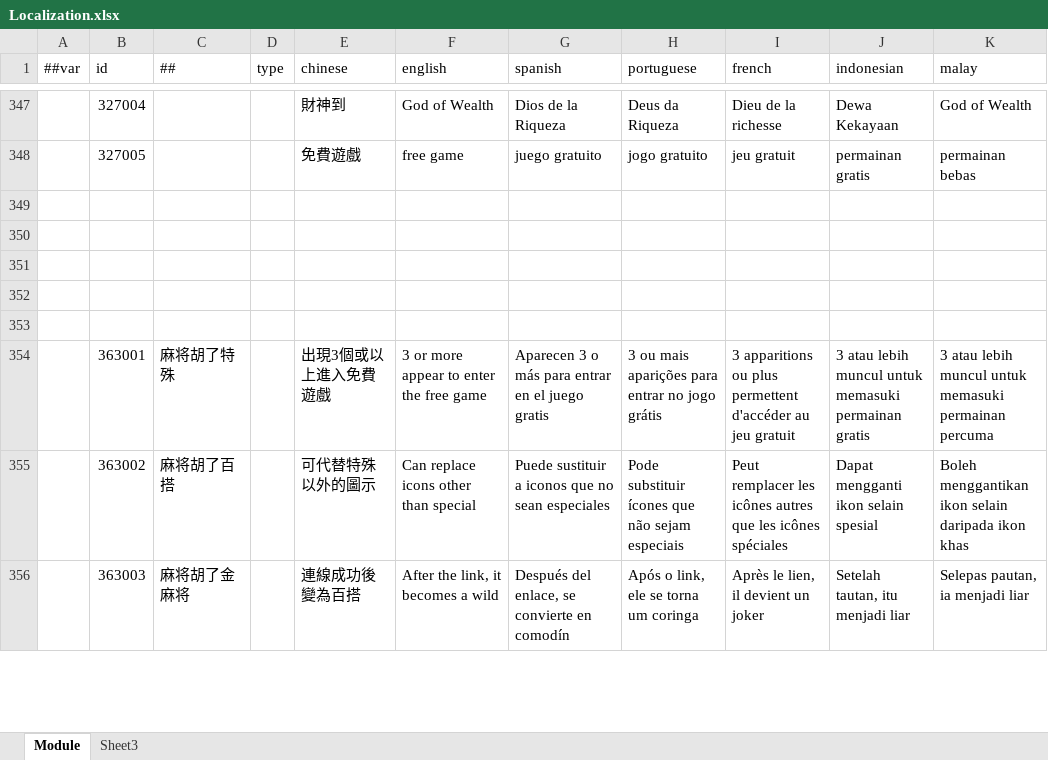
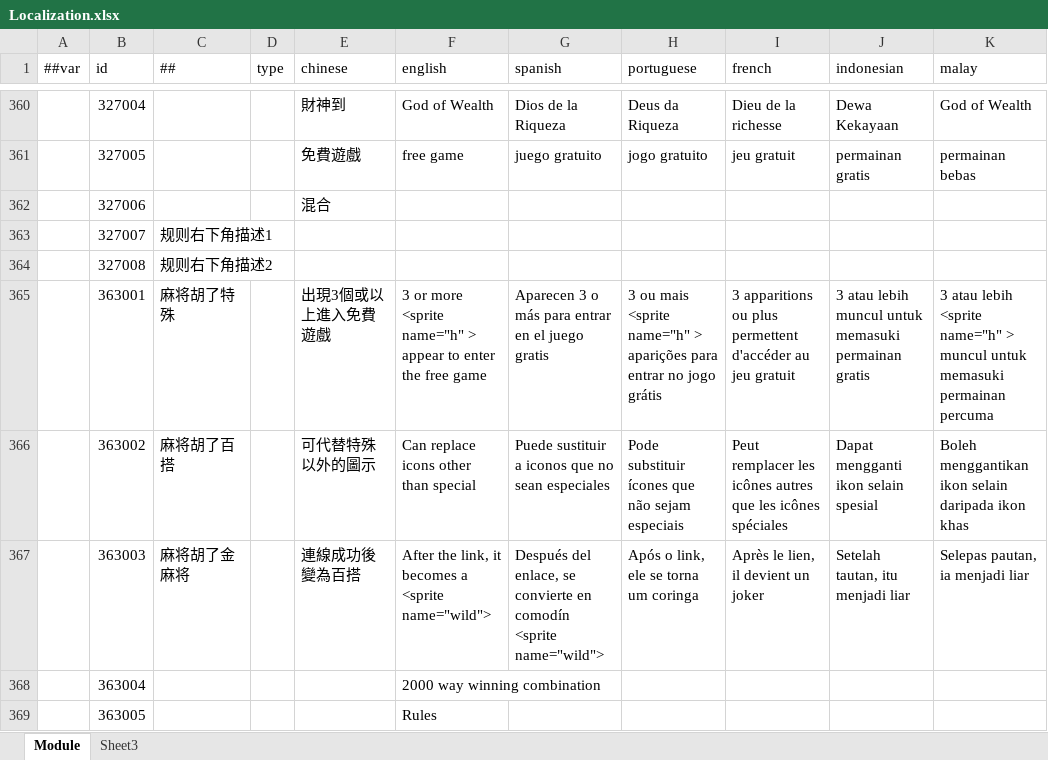
Before and after one commit to lyqilo/ClientConfig, an Excel workbook: LubanConfig/Datas/Localization.xlsx, sheet Module, drawn as a sheet; only a part is shown, gaps mark what is left out; values as stored, in another font and other column widths than the file's, no cell formats; removed rows and columns are numbered as before the commit, all else as after; the diff covers the shown part only; the diff names each change by its address in the sheet, - before the commit and + after, or states it on an @@ line.

Commit message:
多语言修改

```diff
--- a/LubanConfig/Datas/Localization.xlsx (sheet Module)
+++ b/LubanConfig/Datas/Localization.xlsx (sheet Module)
-row 362: (empty)
+row 362:  | 327006 |  |  | 混合
-row 363: (empty)
+row 363:  | 327007 | 规则右下角描述1
-row 364: (empty)
+row 364:  | 327008 | 规则右下角描述2
-row 352: (empty)
-row 353: (empty)
-F365 (english): …or more appear to…
+F365 (english): …or more <sprite name="h" > appear to…
-H365 (portuguese): …ou mais aparições para…
+H365 (portuguese): …ou mais <sprite name="h" > aparições para…
-K365 (malay): …atau lebih muncul untuk…
+K365 (malay): …atau lebih <sprite name="h" > muncul untuk…
-F367 (english): After the link, it becomes a wild
+F367 (english): After the link, it becomes a <sprite name="wild">
-G367 (spanish): …en comodín
+G367 (spanish): …en comodín <sprite name="wild">
+row 368:  | 363004 |  |  |  | 2000 way winning combination
+row 369:  | 363005 |  |  |  | Rules
```
Also changed, not shown: 28 added rows, 3 removed rows and 46 edited cells elsewhere in this sheet, cell formats.
